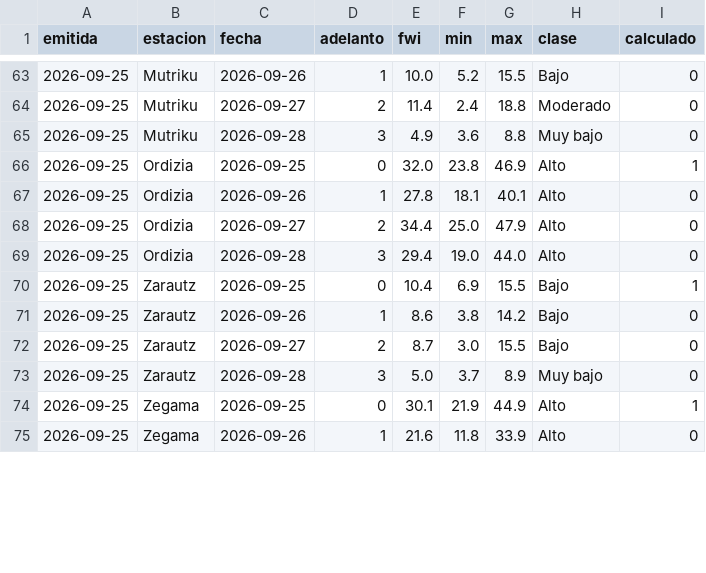
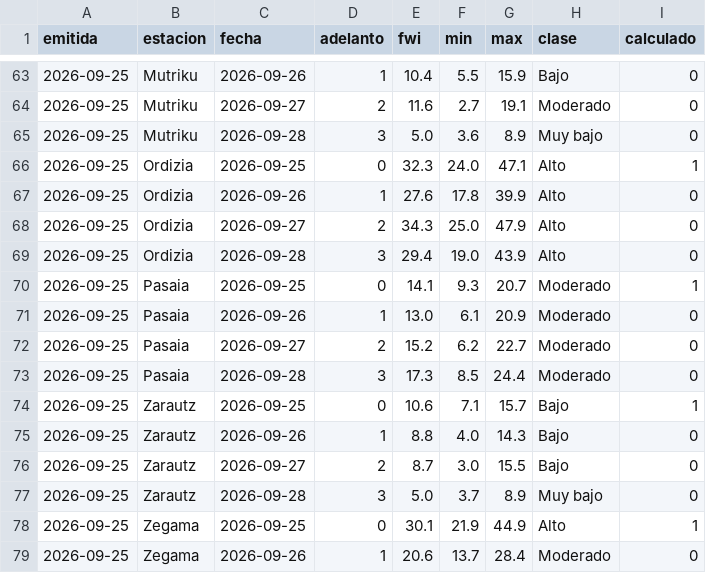
Before and after one commit to irratiamendiak/-panel-fwi, a CSV file: datos/previsiones.csv, drawn as a sheet; only a part is shown, gaps mark what is left out; the diff covers the shown part only.

```diff
--- a/datos/previsiones.csv
+++ b/datos/previsiones.csv
@@ -63,10 +63,14 @@ emitida,estacion,fecha,adelanto,fwi,min,max,clase,calculado
-2026-09-25,Mutriku,2026-09-26,1,10.0,5.2,15.5,Bajo,0
-2026-09-25,Mutriku,2026-09-27,2,11.4,2.4,18.8,Moderado,0
-2026-09-25,Mutriku,2026-09-28,3,4.9,3.6,8.8,Muy bajo,0
-2026-09-25,Ordizia,2026-09-25,0,32.0,23.8,46.9,Alto,1
-2026-09-25,Ordizia,2026-09-26,1,27.8,18.1,40.1,Alto,0
-2026-09-25,Ordizia,2026-09-27,2,34.4,25.0,47.9,Alto,0
-2026-09-25,Ordizia,2026-09-28,3,29.4,19.0,44.0,Alto,0
-2026-09-25,Zarautz,2026-09-25,0,10.4,6.9,15.5,Bajo,1
-2026-09-25,Zarautz,2026-09-26,1,8.6,3.8,14.2,Bajo,0
+2026-09-25,Mutriku,2026-09-26,1,10.4,5.5,15.9,Bajo,0
+2026-09-25,Mutriku,2026-09-27,2,11.6,2.7,19.1,Moderado,0
+2026-09-25,Mutriku,2026-09-28,3,5.0,3.6,8.9,Muy bajo,0
+2026-09-25,Ordizia,2026-09-25,0,32.3,24.0,47.1,Alto,1
+2026-09-25,Ordizia,2026-09-26,1,27.6,17.8,39.9,Alto,0
+2026-09-25,Ordizia,2026-09-27,2,34.3,25.0,47.9,Alto,0
+2026-09-25,Ordizia,2026-09-28,3,29.4,19.0,43.9,Alto,0
+2026-09-25,Pasaia,2026-09-25,0,14.1,9.3,20.7,Moderado,1
+2026-09-25,Pasaia,2026-09-26,1,13.0,6.1,20.9,Moderado,0
+2026-09-25,Pasaia,2026-09-27,2,15.2,6.2,22.7,Moderado,0
+2026-09-25,Pasaia,2026-09-28,3,17.3,8.5,24.4,Moderado,0
+2026-09-25,Zarautz,2026-09-25,0,10.6,7.1,15.7,Bajo,1
+2026-09-25,Zarautz,2026-09-26,1,8.8,4.0,14.3,Bajo,0
 2026-09-25,Zarautz,2026-09-27,2,8.7,3.0,15.5,Bajo,0
@@ -74,2 +78,2 @@ emitida,estacion,fecha,adelanto,fwi,min,max,clase,calculado
 2026-09-25,Zegama,2026-09-25,0,30.1,21.9,44.9,Alto,1
-2026-09-25,Zegama,2026-09-26,1,21.6,11.8,33.9,Alto,0
+2026-09-25,Zegama,2026-09-26,1,20.6,13.7,28.4,Moderado,0
```
Also changed, not shown: 75 edited cells elsewhere in this file, 3 other files.
